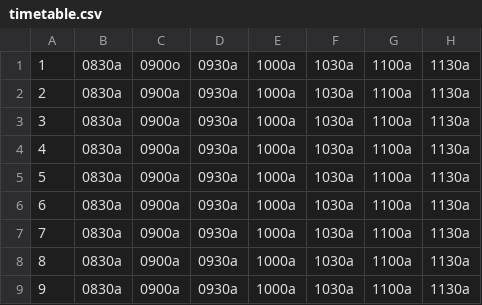
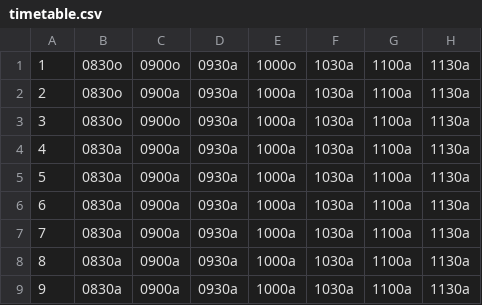
Before and after one commit to JacobBPedersen/P1-Healthcare-System, a CSV file: src/timetable.csv, drawn as a sheet; only a part is shown; the diff names each change by its address in the sheet, - before the commit and + after, or states it on an @@ line.

```diff
--- a/src/timetable.csv
+++ b/src/timetable.csv
-B1:B3: 0830a
+B1:B3: 0830o
-E1: 1000a
+E1: 1000o
-C3: 0900a
+C3: 0900o
```
Also changed, not shown: 2 other files.
